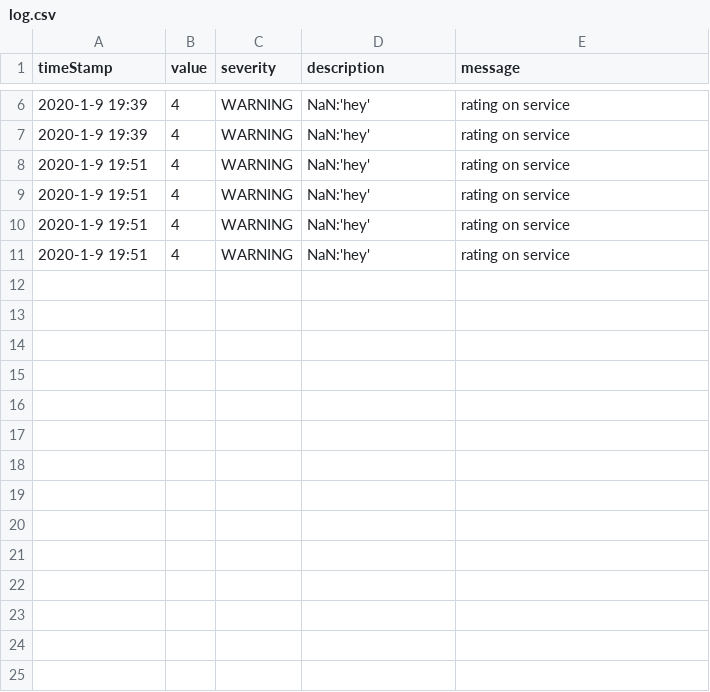
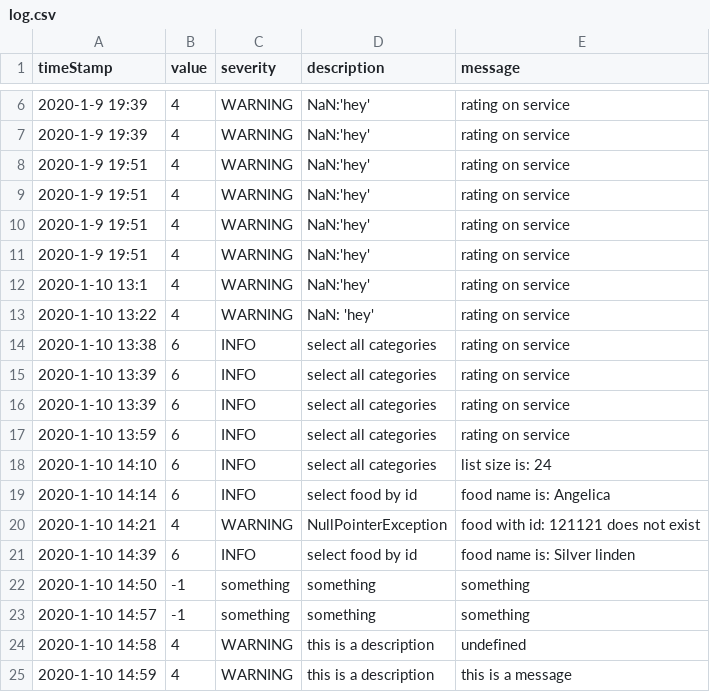
Before and after one commit to Hallur20/SystemIntegrationMiniProject3, a CSV file: loggerserver/log.csv, drawn as a sheet; only a part is shown, gaps mark what is left out.

```diff
--- a/loggerserver/log.csv
+++ b/loggerserver/log.csv
@@ -11 +11,15 @@ timeStamp, value, severity, description, message
 2020-1-9 19:51,4,WARNING,NaN:'hey',rating on service
+2020-1-10 13:1,4,WARNING,NaN:'hey',rating on service
+2020-1-10 13:22,4,WARNING,NaN: 'hey',rating on service
+2020-1-10 13:38,6,INFO,select all categories,rating on service
+2020-1-10 13:39,6,INFO,select all categories,rating on service
+2020-1-10 13:39,6,INFO,select all categories,rating on service
+2020-1-10 13:59,6,INFO,select all categories,rating on service
+2020-1-10 14:10,6,INFO,select all categories,list size is: 24
+2020-1-10 14:14,6,INFO,select food by id,food name is: Angelica
+2020-1-10 14:21,4,WARNING,NullPointerException,food with id: 121121 does not exist
+2020-1-10 14:39,6,INFO,select food by id,food name is: Silver linden
+2020-1-10 14:50,-1,something,something,something
+2020-1-10 14:57,-1,something,something,something
+2020-1-10 14:58,4,WARNING,this is a description,undefined
+2020-1-10 14:59,4,WARNING,this is a description,this is a message
```
Also changed, not shown: 15 other files.
